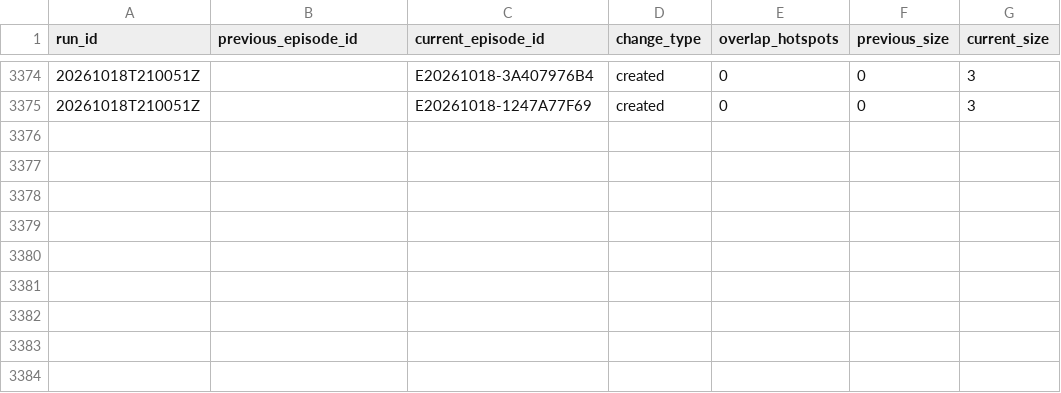
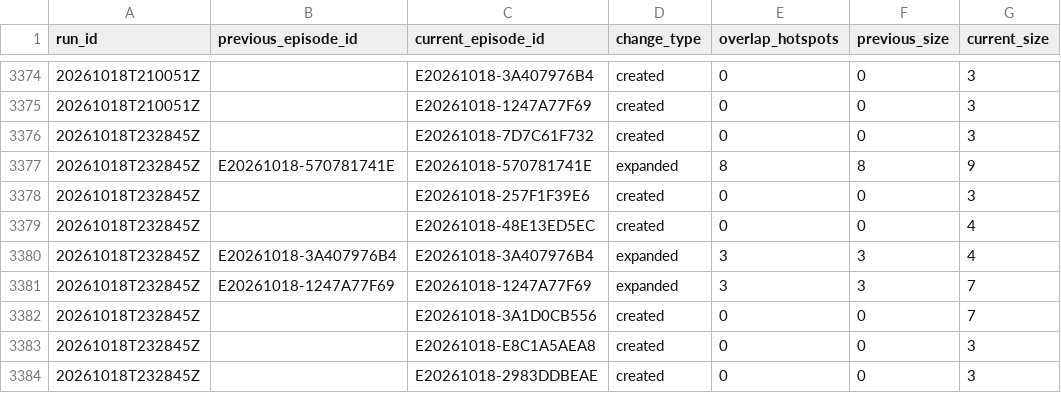
Before and after one commit to jcgomezga/puntos-calor-colombia-dashboard, a CSV file: data/episodes/episode_lineage.csv, drawn as a sheet; only a part is shown, gaps mark what is left out; the diff names each change by its address in the sheet, - before the commit and + after, or states it on an @@ line.

```diff
--- a/data/episodes/episode_lineage.csv
+++ b/data/episodes/episode_lineage.csv
+row 3376: 20261018T232845Z |  | E20261018-7D7C61F732 | created | 0 | 0 | 3
+row 3377: 20261018T232845Z | E20261018-570781741E | E20261018-570781741E | expanded | 8 | 8 | 9
+row 3378: 20261018T232845Z |  | E20261018-257F1F39E6 | created | 0 | 0 | 3
+row 3379: 20261018T232845Z |  | E20261018-48E13ED5EC | created | 0 | 0 | 4
+row 3380: 20261018T232845Z | E20261018-3A407976B4 | E20261018-3A407976B4 | expanded | 3 | 3 | 4
+row 3381: 20261018T232845Z | E20261018-1247A77F69 | E20261018-1247A77F69 | expanded | 3 | 3 | 7
+row 3382: 20261018T232845Z |  | E20261018-3A1D0CB556 | created | 0 | 0 | 7
+row 3383: 20261018T232845Z |  | E20261018-E8C1A5AEA8 | created | 0 | 0 | 3
+row 3384: 20261018T232845Z |  | E20261018-2983DDBEAE | created | 0 | 0 | 3
```
Also changed, not shown: data/episodes/episodes.csv, data/metadata/run_log.csv, 23 other files.
